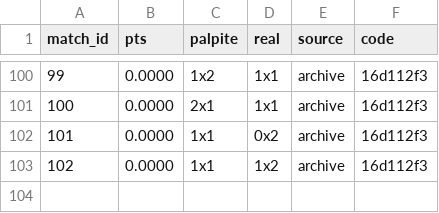
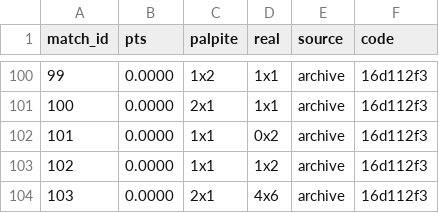
Before and after one commit to marcovillar-br/worldcup, a CSV file: data/editions/2026/ceiling.csv, drawn as a sheet; only a part is shown, gaps mark what is left out; the diff names each change by its address in the sheet, - before the commit and + after, or states it on an @@ line.

```diff
--- a/data/editions/2026/ceiling.csv
+++ b/data/editions/2026/ceiling.csv
+row 104: 103 | 0.0000 | 2x1 | 4x6 | archive | 16d112f3
```
Also changed, not shown: 1 other file.
